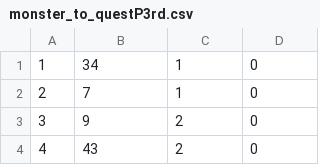
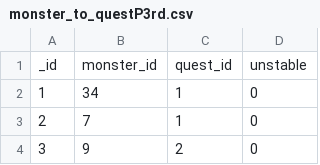
Before and after one commit to Arturony/MH-Portable-3rd-Data, a CSV file: monster_to_questP3rd.csv, drawn as a sheet; only a part is shown; the shorter side is filled out with more unchanged rows.

Commit message:
test 2

```diff
--- a/monster_to_questP3rd.csv
+++ b/monster_to_questP3rd.csv
@@ -1 +1,2 @@
+_id;monster_id;quest_id;unstable
 1;34;1;0
```
